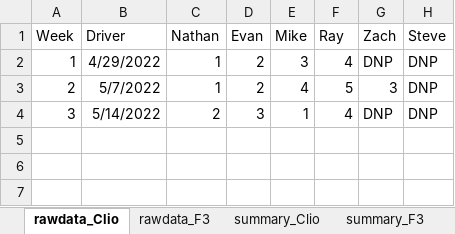
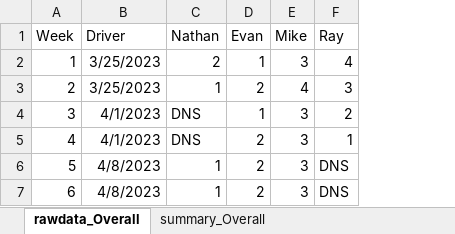
Before and after one commit to Lightning59/pyChampstandings, an Excel workbook: out.xlsx, sheet rawdata_Overall, drawn as a sheet; values as stored, in another font and other column widths than the file's, no borders; removed rows and columns are numbered as before the commit, all else as after; the diff names each change by its address in the sheet, - before the commit and + after, or states it on an @@ line.

```diff
--- a/out.xlsx (sheet rawdata_Overall)
+++ b/out.xlsx (sheet rawdata_Overall)
-sheet tab: rawdata_Clio
+sheet tab: rawdata_Overall
-sheet tab: rawdata_F3
+sheet tab: summary_Overall
-sheet tab: summary_Clio
-sheet tab: summary_F3
-column G (Zach), rows 2-4: DNP | 3 | DNP
-column H (Steve), rows 2-4: all DNP
-B2 (Driver): 4/29/2022
+B2 (Driver): 3/25/2023
-C2 (Nathan): 1
+C2 (Nathan): 2
-D2 (Evan): 2
+D2 (Evan): 1
-B3 (Driver): 5/7/2022
+B3 (Driver): 3/25/2023
-F3 (Ray): 5
+F3 (Ray): 3
-B4 (Driver): 5/14/2022
+B4 (Driver): 4/1/2023
-C4 (Nathan): 2
+C4 (Nathan): DNS
-D4 (Evan): 3
+D4 (Evan): 1
-E4 (Mike): 1
+E4 (Mike): 3
-F4 (Ray): 4
+F4 (Ray): 2
+row 5: 4 | 4/1/2023 | DNS | 2 | 3 | 1
+row 6: 5 | 4/8/2023 | 1 | 2 | 3 | DNS
+row 7: 6 | 4/8/2023 | 1 | 2 | 3 | DNS
```
Also changed, not shown: sheet summary_Overall, example.xlsx, 1 other file.
